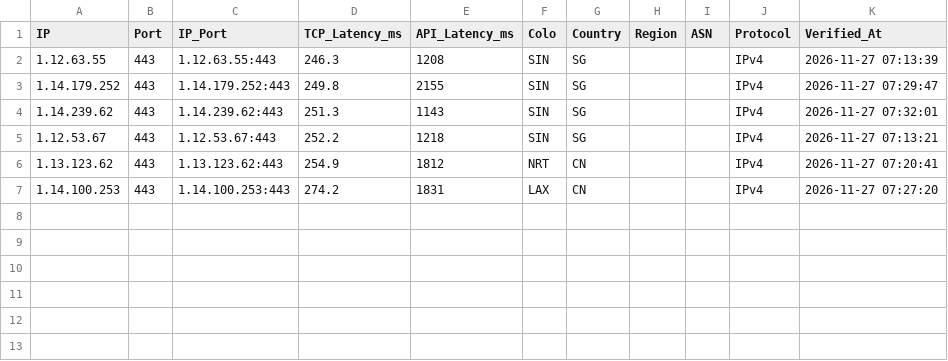
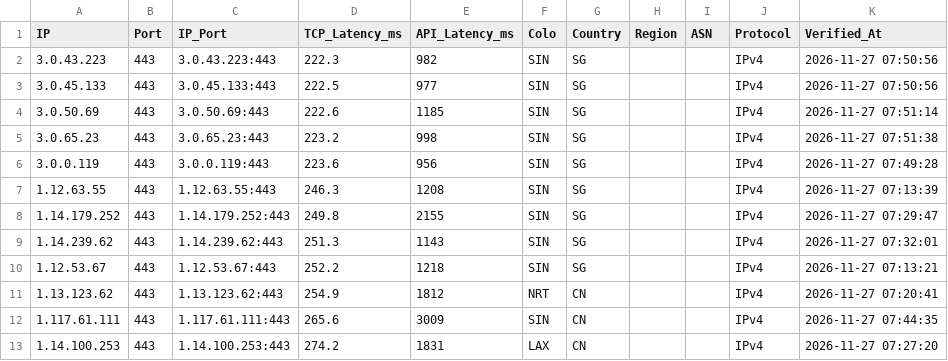
Before and after one commit to hjnzx01/text-ceshi-3, a CSV file: output/cf_verified.csv, drawn as a sheet.

```diff
--- a/output/cf_verified.csv
+++ b/output/cf_verified.csv
@@ -1,2 +1,7 @@
 IP,Port,IP_Port,TCP_Latency_ms,API_Latency_ms,Colo,Country,Region,ASN,Protocol,Verified_At
+3.0.43.223,443,3.0.43.223:443,222.3,982,SIN,SG,,,IPv4,2026-11-27 07:50:56
+3.0.45.133,443,3.0.45.133:443,222.5,977,SIN,SG,,,IPv4,2026-11-27 07:50:56
+3.0.50.69,443,3.0.50.69:443,222.6,1185,SIN,SG,,,IPv4,2026-11-27 07:51:14
+3.0.65.23,443,3.0.65.23:443,223.2,998,SIN,SG,,,IPv4,2026-11-27 07:51:38
+3.0.0.119,443,3.0.0.119:443,223.6,956,SIN,SG,,,IPv4,2026-11-27 07:49:28
 1.12.63.55,443,1.12.63.55:443,246.3,1208,SIN,SG,,,IPv4,2026-11-27 07:13:39
@@ -6,2 +11,3 @@ IP,Port,IP_Port,TCP_Latency_ms,API_Latency_ms,Colo,Country,Region,ASN,Protocol,V
 1.13.123.62,443,1.13.123.62:443,254.9,1812,NRT,CN,,,IPv4,2026-11-27 07:20:41
+1.117.61.111,443,1.117.61.111:443,265.6,3009,SIN,CN,,,IPv4,2026-11-27 07:44:35
 1.14.100.253,443,1.14.100.253:443,274.2,1831,LAX,CN,,,IPv4,2026-11-27 07:27:20
```
Also changed, not shown: 3 other files.
